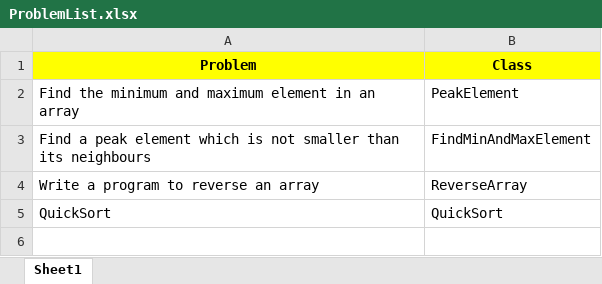
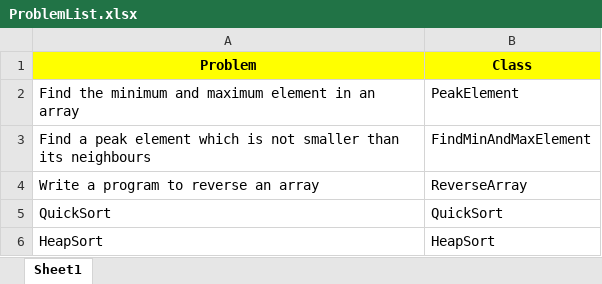
Before and after one commit to debtanucode/Arrays, an Excel workbook: ProblemList.xlsx, sheet Sheet1, drawn as a sheet; values as stored, in another font and other column widths than the file's, no borders; the diff names each change by its address in the sheet, - before the commit and + after, or states it on an @@ line.

Commit message:
HeapSort

```diff
--- a/ProblemList.xlsx (sheet Sheet1)
+++ b/ProblemList.xlsx (sheet Sheet1)
+row 6: HeapSort | HeapSort
```
Also changed, not shown: 3 other files.
